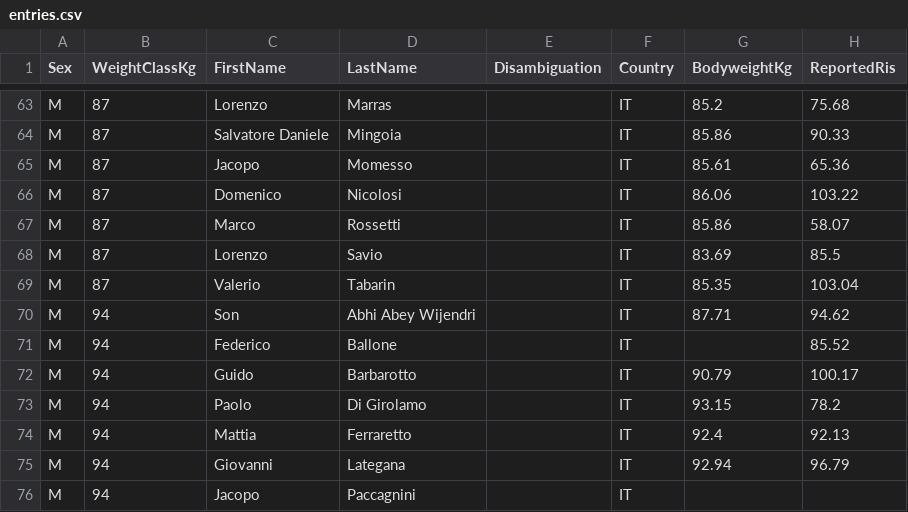
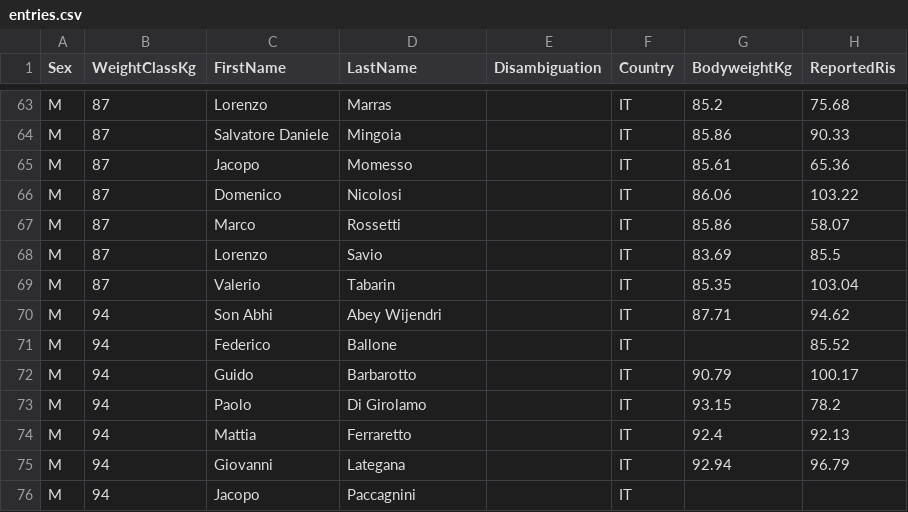
Before and after one commit to openstreetlifting/openstreetlifting, a CSV file: backend/data/competitions/sli/2025/sli-street-4-2025/entries.csv, drawn as a sheet; only a part is shown, gaps mark what is left out; the diff names each change by its address in the sheet, - before the commit and + after, or states it on an @@ line.

```diff
--- a/backend/data/competitions/sli/2025/sli-street-4-2025/entries.csv
+++ b/backend/data/competitions/sli/2025/sli-street-4-2025/entries.csv
-C70 (FirstName): Son
+C70 (FirstName): Son Abhi
-D70 (LastName): Abhi Abey Wijendri
+D70 (LastName): Abey Wijendri
```
Also changed, not shown: backend/data/competitions/singapore-streetlifting-federation/2026/singapore-open-2026/entries.csv, backend/data/competitions/sli/2025/sli-italian-open-2025/entries.csv, 14 other files.
